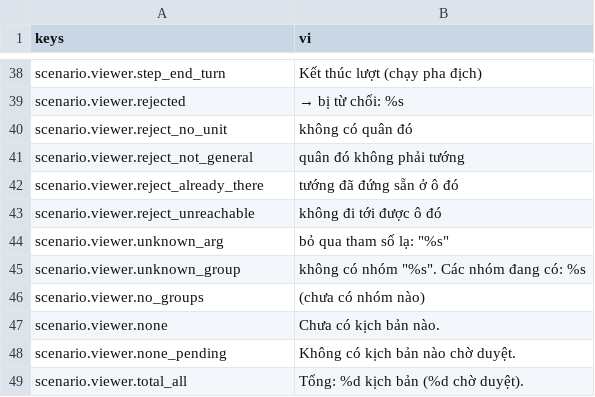
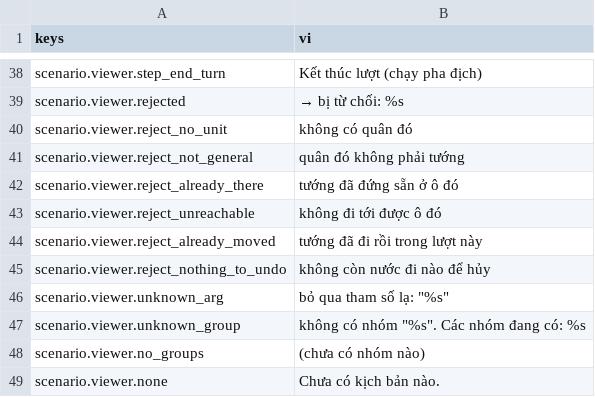
Before and after one commit to tuantrunglc/chong-nguyen-mong, a CSV file: game/i18n/text.csv, drawn as a sheet; only a part is shown, gaps mark what is left out; the shorter side is filled out with more unchanged rows.

```diff
--- a/game/i18n/text.csv
+++ b/game/i18n/text.csv
@@ -43,2 +43,4 @@ scenario.viewer.reject_already_there,tướng đã đứng sẵn ở ô đó
 scenario.viewer.reject_unreachable,không đi tới được ô đó
+scenario.viewer.reject_already_moved,tướng đã đi rồi trong lượt này
+scenario.viewer.reject_nothing_to_undo,không còn nước đi nào để hủy
 scenario.viewer.unknown_arg,"bỏ qua tham số lạ: ""%s"""
```
Also changed, not shown: 14 other files.
